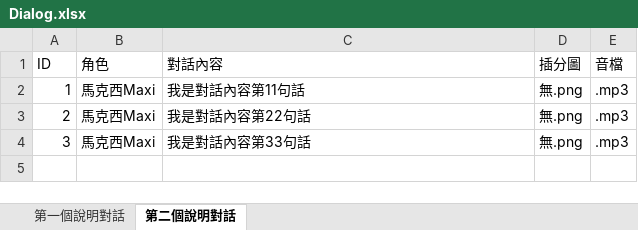
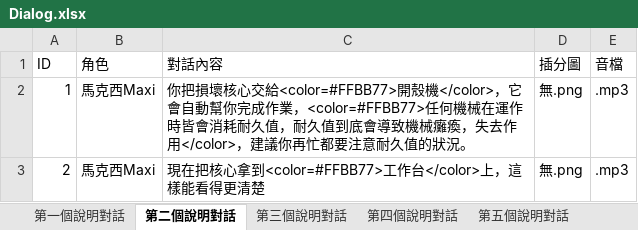
Before and after one commit to Shineliu77/LivingInTheRuins, an Excel workbook: Assets/StreamingAssets/Dialog.xlsx, sheet 第二個說明對話, drawn as a sheet; values as stored, in another font and other column widths than the file's, no borders; the diff names each change by its address in the sheet, - before the commit and + after, or states it on an @@ line.

```diff
--- a/Assets/StreamingAssets/Dialog.xlsx (sheet 第二個說明對話)
+++ b/Assets/StreamingAssets/Dialog.xlsx (sheet 第二個說明對話)
+sheet tab: 第三個說明對話
+sheet tab: 第四個說明對話
+sheet tab: 第五個說明對話
-C2 (對話內容): 我是對話內容第11句話
+C2 (對話內容): 你把損壞核心交給<color=#FFBB77>開殼機</color>，它會自動幫你完成作業，<color=#FFBB77>任何機械在運作時皆會消耗耐久值，耐久值到底會導致機械癱瘓，失去作用</color>，建議你再忙都要注意耐久值的狀況。
-C3 (對話內容): 我是對話內容第22句話
+C3 (對話內容): 現在把核心拿到<color=#FFBB77>工作台</color>上，這樣能看得更清楚
-row 4: 3 | 馬克西Maxi | 我是對話內容第33句話 | 無.png | .mp3
```
Also changed, not shown: sheet 第一個說明對話, other sheet tabs, 1 other file.
